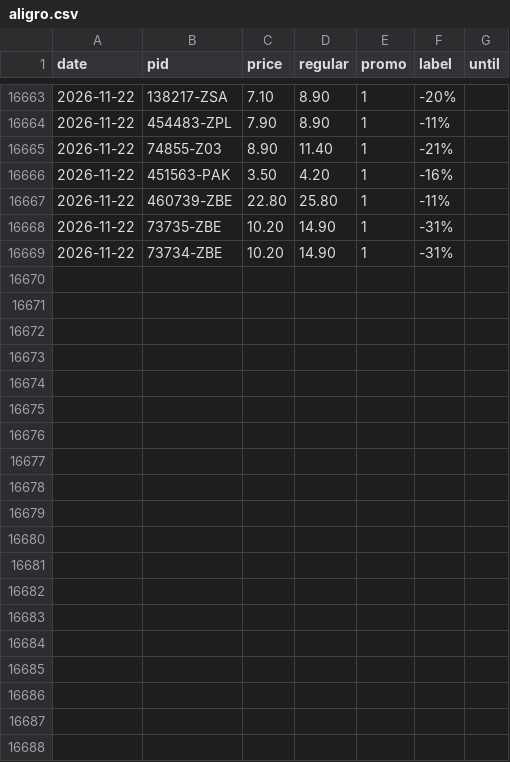
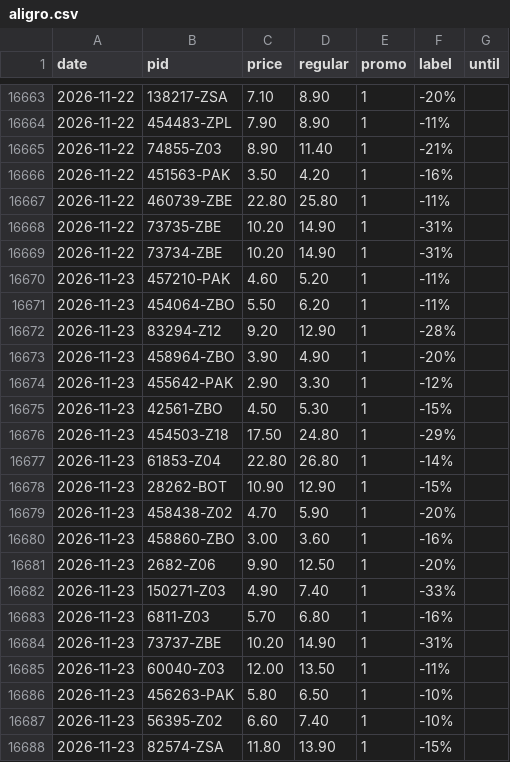
Before and after one commit to komiting/lausanneCatalogs, a CSV file: data/prices/aligro.csv, drawn as a sheet; only a part is shown, gaps mark what is left out; the diff names each change by its address in the sheet, - before the commit and + after, or states it on an @@ line.

```diff
--- a/data/prices/aligro.csv
+++ b/data/prices/aligro.csv
+row 16670: 2026-11-23 | 457210-PAK | 4.60 | 5.20 | 1 | -11%
+row 16671: 2026-11-23 | 454064-ZBO | 5.50 | 6.20 | 1 | -11%
+row 16672: 2026-11-23 | 83294-Z12 | 9.20 | 12.90 | 1 | -28%
+row 16673: 2026-11-23 | 458964-ZBO | 3.90 | 4.90 | 1 | -20%
+row 16674: 2026-11-23 | 455642-PAK | 2.90 | 3.30 | 1 | -12%
+row 16675: 2026-11-23 | 42561-ZBO | 4.50 | 5.30 | 1 | -15%
+row 16676: 2026-11-23 | 454503-Z18 | 17.50 | 24.80 | 1 | -29%
+row 16677: 2026-11-23 | 61853-Z04 | 22.80 | 26.80 | 1 | -14%
+row 16678: 2026-11-23 | 28262-BOT | 10.90 | 12.90 | 1 | -15%
+row 16679: 2026-11-23 | 458438-Z02 | 4.70 | 5.90 | 1 | -20%
+row 16680: 2026-11-23 | 458860-ZBO | 3.00 | 3.60 | 1 | -16%
+row 16681: 2026-11-23 | 2682-Z06 | 9.90 | 12.50 | 1 | -20%
+row 16682: 2026-11-23 | 150271-Z03 | 4.90 | 7.40 | 1 | -33%
+row 16683: 2026-11-23 | 6811-Z03 | 5.70 | 6.80 | 1 | -16%
+row 16684: 2026-11-23 | 73737-ZBE | 10.20 | 14.90 | 1 | -31%
+row 16685: 2026-11-23 | 60040-Z03 | 12.00 | 13.50 | 1 | -11%
+row 16686: 2026-11-23 | 456263-PAK | 5.80 | 6.50 | 1 | -10%
+row 16687: 2026-11-23 | 56395-Z02 | 6.60 | 7.40 | 1 | -10%
+row 16688: 2026-11-23 | 82574-ZSA | 11.80 | 13.90 | 1 | -15%
```
Also changed, not shown: data/prices/aldi.csv, data/prices/coop.csv, 15 other files.
